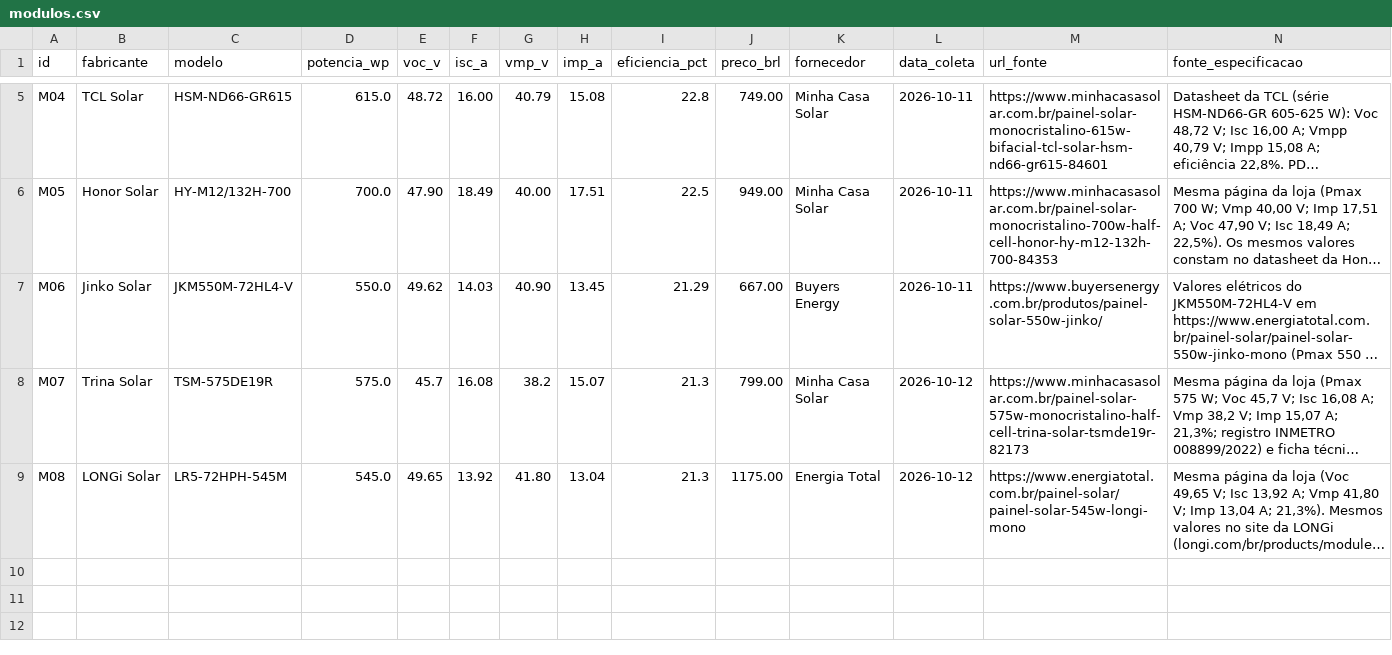
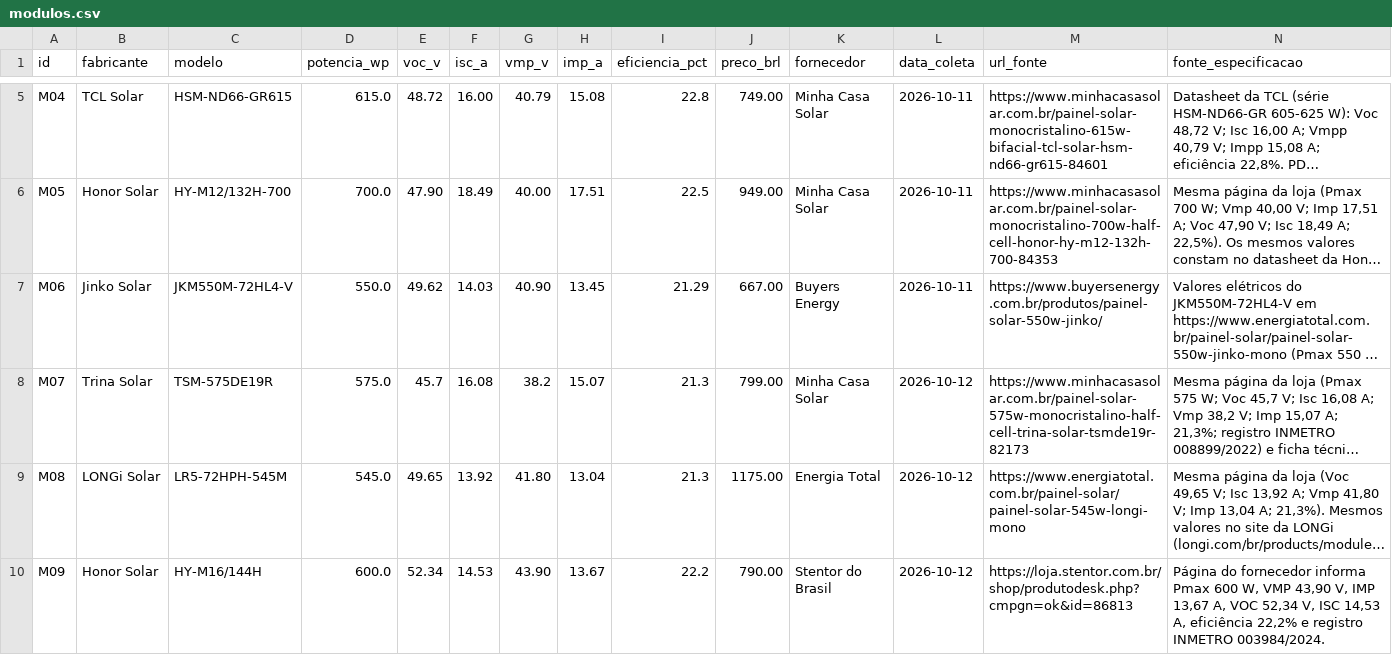
Before and after one commit to Brunoo7/dimensionamento_energetico, a CSV file: data/modulos.csv, drawn as a sheet; only a part is shown, gaps mark what is left out; long unchanged cells end in …; rows hold the shown columns only; the diff covers the shown part only; the diff names each change by its address in the sheet, - before the commit and + after, or states it on an @@ line.

Commit message:
Atualiza dados de inversores e módulos com novas informações de preços e disponibilidade; ajusta premissas e documentação técnica; adiciona roteiro de teste de aceitação e verificação de preços; corrige orçamentos nos cenários de proposta.

```diff
--- a/data/modulos.csv
+++ b/data/modulos.csv
+row 10: M09 | Honor Solar | HY-M16/144H | 600.0 | 52.34 | 14.53 | 43.90 | 13.67 | 22.2 | 790.00 | Stentor do Brasil | 2026-10-12 | https://loja.stentor.com.br/shop/produtodesk.php?cmpgn=ok&id=86813 | Página do fornecedor informa Pmax 600 W, VMP 43,90 V, IMP 13,67 A, VOC 52,34 V, ISC 14,53 A, eficiência 22,2% e registro INMETRO 003984/2024.
```
Also changed, not shown: 1 added row and 6 edited cells elsewhere in this file, data/baterias.csv, data/inversores.csv, 8 other files.
